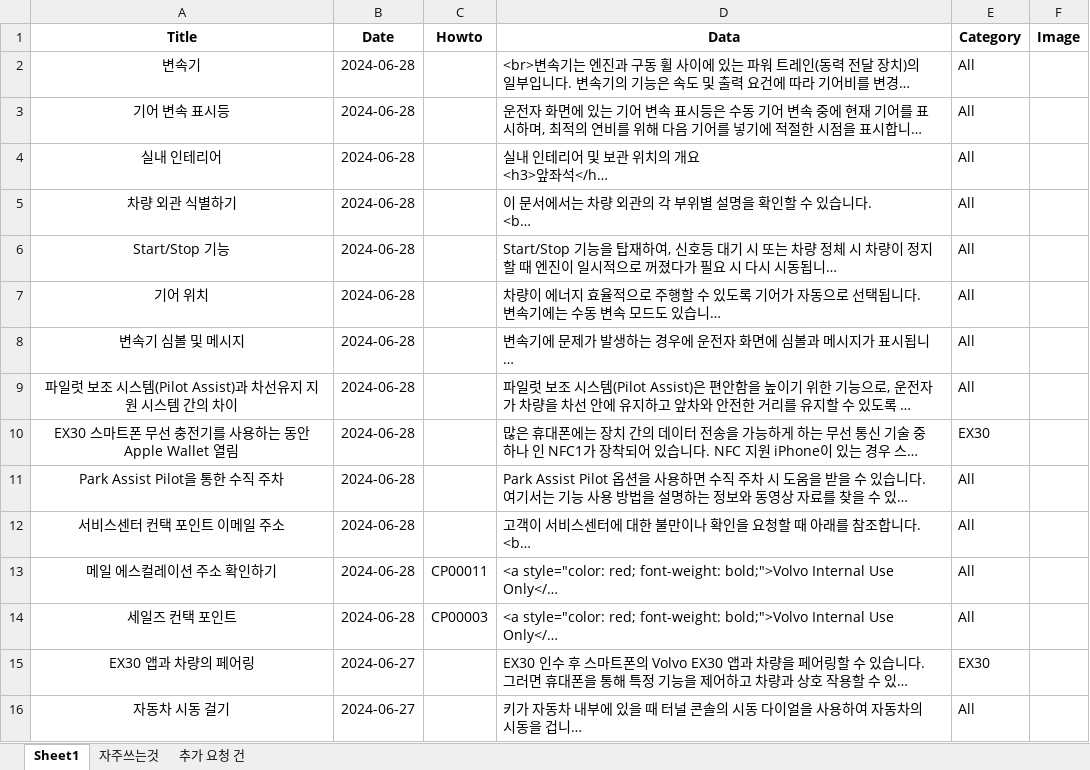
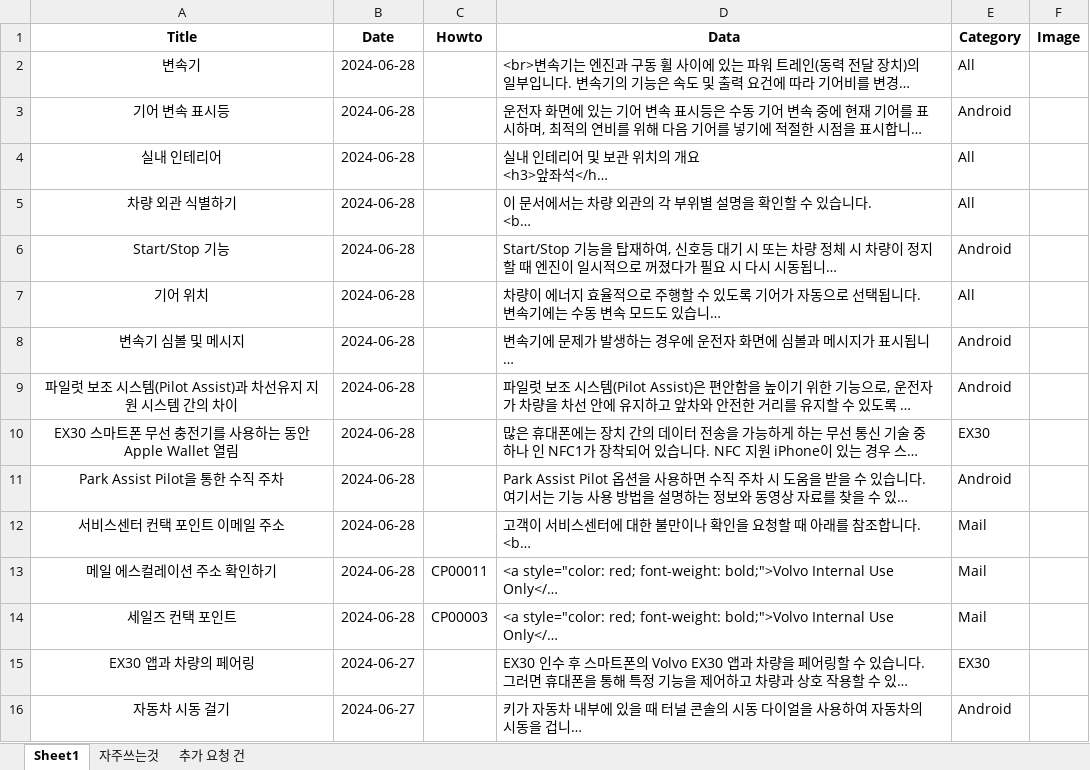
Before and after one commit to hyunos/KBASE, an Excel workbook: db/kbase.xlsx, sheet Sheet1, drawn as a sheet; only a part is shown; long unchanged cells end in …; values as stored, in another font and other column widths than the file's, no borders; the diff covers the shown part only; the diff names each change by its address in the sheet, - before the commit and + after, or states it on an @@ line.

Commit message:
Add files via upload

```diff
--- a/db/kbase.xlsx (sheet Sheet1)
+++ b/db/kbase.xlsx (sheet Sheet1)
-E3 (Category): All
+E3 (Category): Android
-E6 (Category): All
+E6 (Category): Android
-E8:E9 (Category): All
+E8:E9 (Category): Android
-E11 (Category): All
+E11 (Category): Android
-E12:E14 (Category): All
+E12:E14 (Category): Mail
-E16 (Category): All
+E16 (Category): Android
```
Also changed, not shown: 1 removed row and 35 edited cells elsewhere in this sheet.
